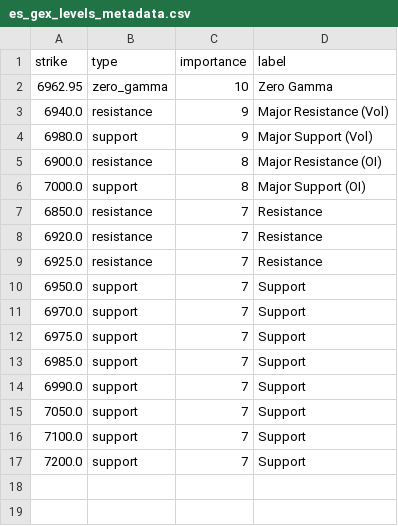
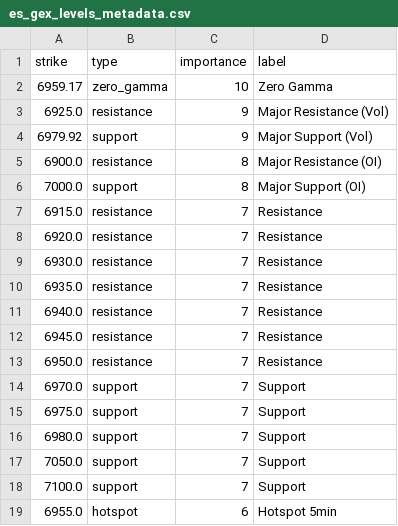
Before and after one commit to enzocosson/seed_enzocosson_gex, a CSV file: es_gex_levels_metadata.csv, drawn as a sheet.

```diff
--- a/es_gex_levels_metadata.csv
+++ b/es_gex_levels_metadata.csv
@@ -1,17 +1,19 @@
 strike,type,importance,label
-6962.95,zero_gamma,10,Zero Gamma
-6940.0,resistance,9,Major Resistance (Vol)
-6980.0,support,9,Major Support (Vol)
+6959.17,zero_gamma,10,Zero Gamma
+6925.0,resistance,9,Major Resistance (Vol)
+6979.92,support,9,Major Support (Vol)
 6900.0,resistance,8,Major Resistance (OI)
 7000.0,support,8,Major Support (OI)
-6850.0,resistance,7,Resistance
+6915.0,resistance,7,Resistance
 6920.0,resistance,7,Resistance
-6925.0,resistance,7,Resistance
-6950.0,support,7,Support
+6930.0,resistance,7,Resistance
+6935.0,resistance,7,Resistance
+6940.0,resistance,7,Resistance
+6945.0,resistance,7,Resistance
+6950.0,resistance,7,Resistance
 6970.0,support,7,Support
 6975.0,support,7,Support
-6985.0,support,7,Support
-6990.0,support,7,Support
+6980.0,support,7,Support
 7050.0,support,7,Support
 7100.0,support,7,Support
-7200.0,support,7,Support
+6955.0,hotspot,6,Hotspot 5min
```
Also changed, not shown: es_gex_levels.csv, nq_gex_levels.csv, 2 other files.
